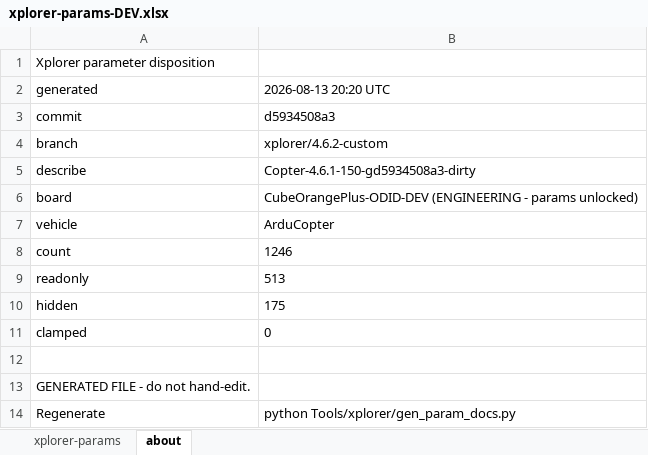
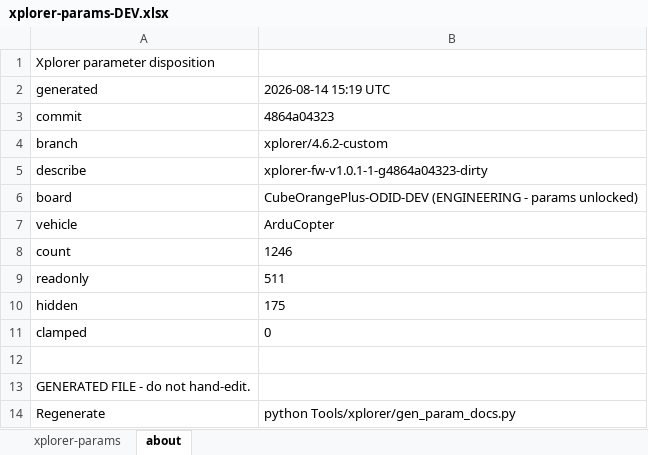
Before and after one commit to arcsky-engineering/ardupilot, an Excel workbook: doc/params/xplorer-params-DEV.xlsx, sheet about, drawn as a sheet; values as stored, in another font and other column widths than the file's, no borders; the diff names each change by its address in the sheet, - before the commit and + after, or states it on an @@ line.

```diff
--- a/doc/params/xplorer-params-DEV.xlsx (sheet about)
+++ b/doc/params/xplorer-params-DEV.xlsx (sheet about)
-B2: 2026-08-13 20:20 UTC
+B2: 2026-08-14 15:19 UTC
-B3: d5934508a3
+B3: 4864a04323
-B5: Copter-4.6.1-150-gd5934508a3-dirty
+B5: xplorer-fw-v1.0.1-1-g4864a04323-dirty
-B9: 513
+B9: 511
```
Also changed, not shown: sheet xplorer-params, doc/params/xplorer-params.xlsx, 7 other files.
